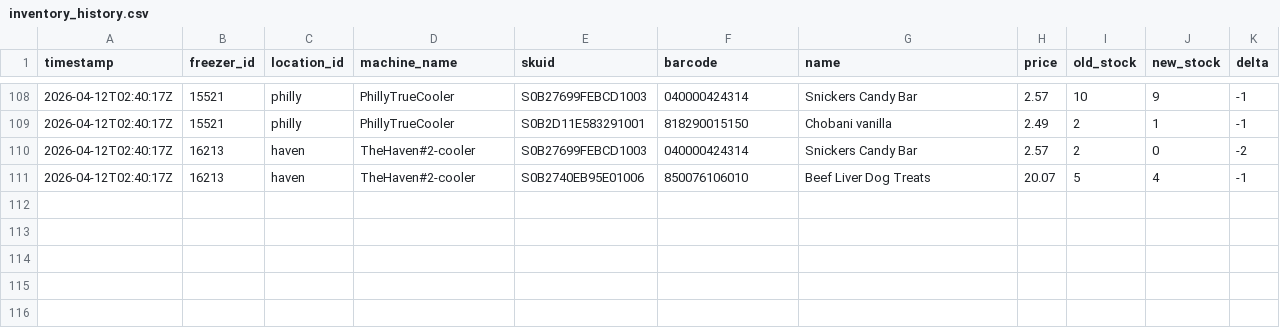
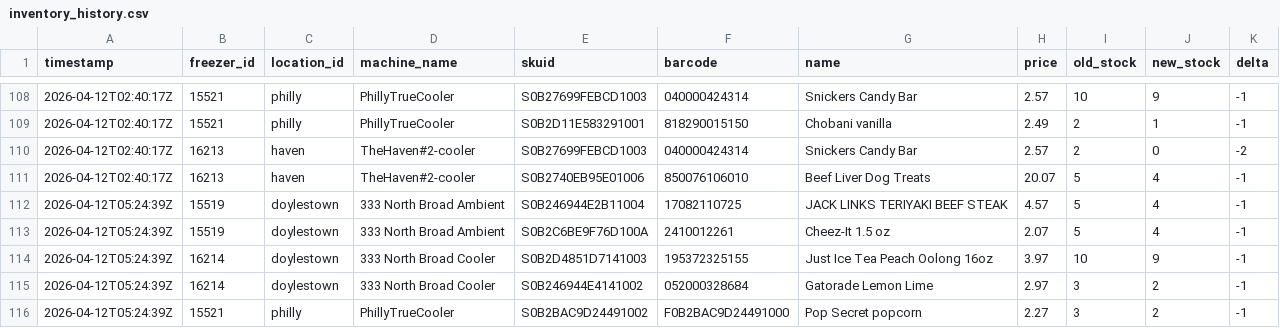
Before and after one commit to lukeleisman/blanketbox_public, a CSV file: docs/inventory_history.csv, drawn as a sheet; only a part is shown, gaps mark what is left out; the diff names each change by its address in the sheet, - before the commit and + after, or states it on an @@ line.

```diff
--- a/docs/inventory_history.csv
+++ b/docs/inventory_history.csv
+row 112: 2026-04-12T05:24:39Z | 15519 | doylestown | 333 North Broad Ambient | S0B246944E2B11004 | 17082110725 | JACK LINKS TERIYAKI BEEF STEAK | 4.57 | 5 | 4 | -1
+row 113: 2026-04-12T05:24:39Z | 15519 | doylestown | 333 North Broad Ambient | S0B2C6BE9F76D100A | 2410012261 | Cheez-It 1.5 oz | 2.07 | 5 | 4 | -1
+row 114: 2026-04-12T05:24:39Z | 16214 | doylestown | 333 North Broad Cooler | S0B2D4851D7141003 | 195372325155 | Just Ice Tea Peach Oolong 16oz | 3.97 | 10 | 9 | -1
+row 115: 2026-04-12T05:24:39Z | 16214 | doylestown | 333 North Broad Cooler | S0B246944E4141002 | 052000328684 | Gatorade Lemon Lime | 2.97 | 3 | 2 | -1
+row 116: 2026-04-12T05:24:39Z | 15521 | philly | PhillyTrueCooler | S0B2BAC9D24491002 | F0B2BAC9D24491000 | Pop Secret popcorn | 2.27 | 3 | 2 | -1
```
Also changed, not shown: docs/inventory.csv, 2 other files.
